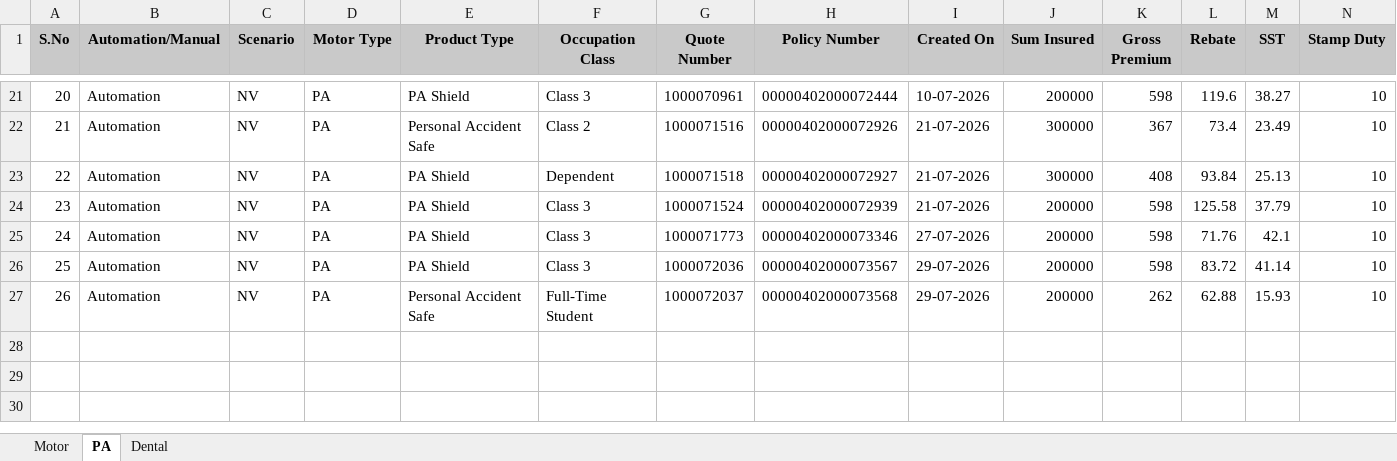
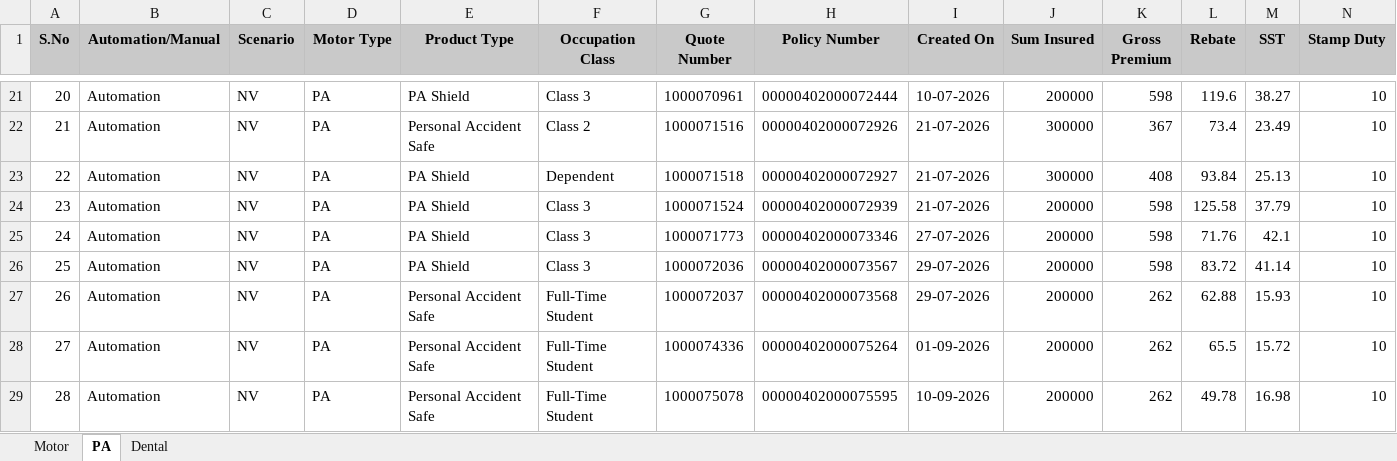
Before and after one commit to BhukyAkash/Serole-Automation, an Excel workbook: pages/UATStability.xlsx, sheet PA, drawn as a sheet; only a part is shown, gaps mark what is left out; values as stored, in another font and other column widths than the file's, no borders; rows hold the shown columns only; the diff names each change by its address in the sheet, - before the commit and + after, or states it on an @@ line.

```diff
--- a/pages/UATStability.xlsx (sheet PA)
+++ b/pages/UATStability.xlsx (sheet PA)
+row 28: 27 | Automation | NV | PA | Personal Accident Safe | Full-Time Student | 1000074336 | 00000402000075264 | 01-09-2026 | 200000 | 262 | 65.5 | 15.72 | 10
+row 29: 28 | Automation | NV | PA | Personal Accident Safe | Full-Time Student | 1000075078 | 00000402000075595 | 10-09-2026 | 200000 | 262 | 49.78 | 16.98 | 10
```
Also changed, not shown: sheet Motor, pages/NB/STPTestData.xlsx, 12 other files.
